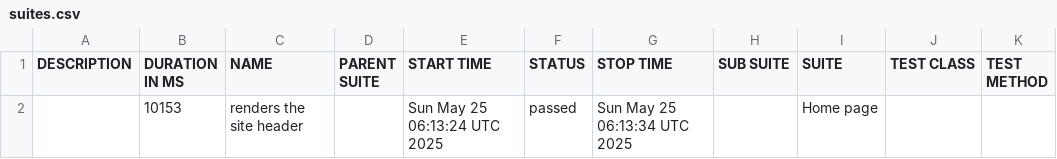
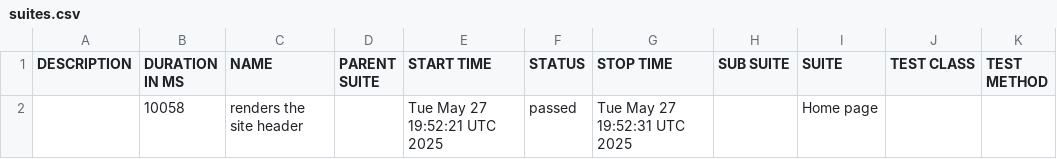
Before and after one commit to Afroid/i75-recap-site, a CSV file: data/suites.csv, drawn as a sheet.

```diff
--- a/data/suites.csv
+++ b/data/suites.csv
@@ -1,2 +1,2 @@
 "DESCRIPTION","DURATION IN MS","NAME","PARENT SUITE","START TIME","STATUS","STOP TIME","SUB SUITE","SUITE","TEST CLASS","TEST METHOD"
-"","10153","renders the site header","","Sun May 25 06:13:24 UTC 2025","passed","Sun May 25 06:13:34 UTC 2025","","Home page","",""
+"","10058","renders the site header","","Tue May 27 19:52:21 UTC 2025","passed","Tue May 27 19:52:31 UTC 2025","","Home page","",""
```
Also changed, not shown: 16 other files.
